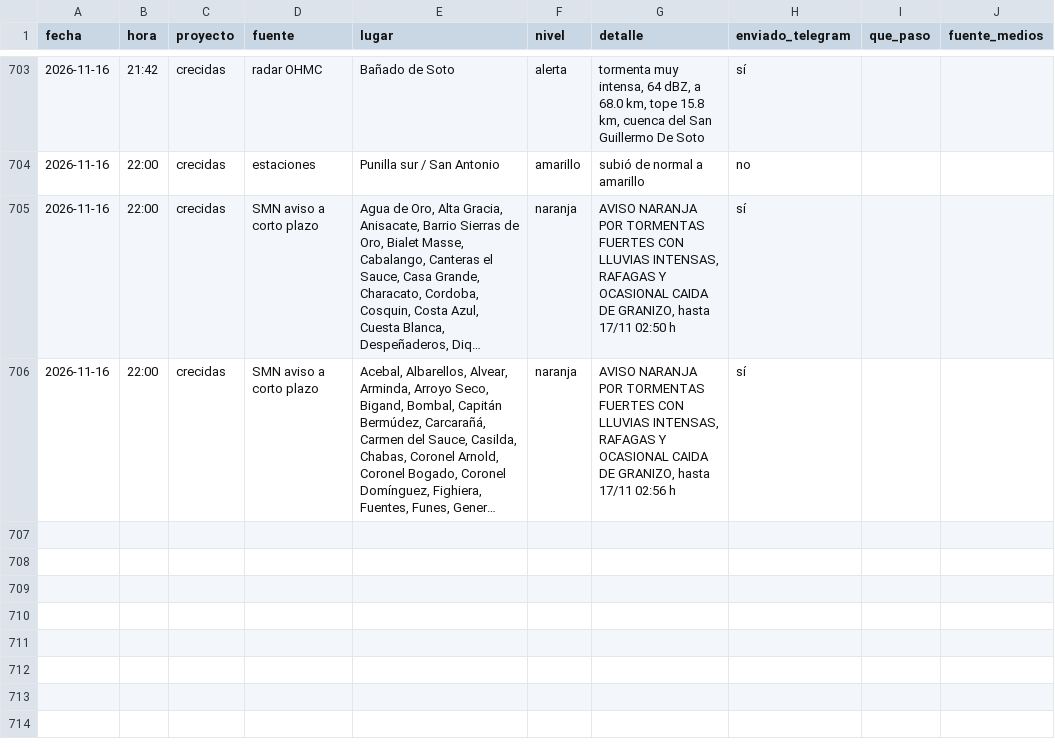
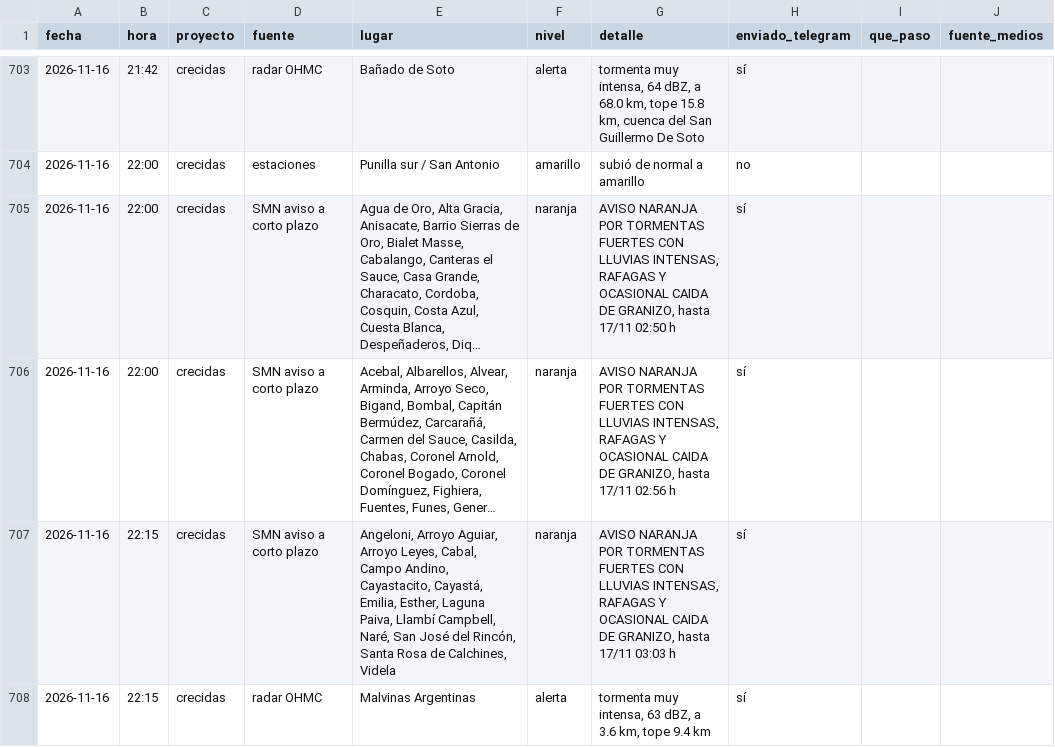
Before and after one commit to diegoesteve/predinun, a CSV file: data/historial_alarmas.csv, drawn as a sheet; only a part is shown, gaps mark what is left out; long unchanged cells end in …; the diff names each change by its address in the sheet, - before the commit and + after, or states it on an @@ line.

```diff
--- a/data/historial_alarmas.csv
+++ b/data/historial_alarmas.csv
+row 707: 2026-11-16 | 22:15 | crecidas | SMN aviso a corto plazo | Angeloni, Arroyo Aguiar, Arroyo Leyes, Cabal, Campo Andino, Cayastacito, Cayastá, Emilia, Esther, Laguna Paiva, Llambí Campbell, Naré, San José del Rincón, Santa Rosa de Calchines, Videla | naranja | AVISO NARANJA POR TORMENTAS FUERTES CON LLUVIAS INTENSAS, RAFAGAS Y OCASIONAL CAIDA DE GRANIZO, hasta 17/11 03:03 h | sí
+row 708: 2026-11-16 | 22:15 | crecidas | radar OHMC | Malvinas Argentinas | alerta | tormenta muy intensa, 63 dBZ, a 3.6 km, tope 9.4 km | sí
```
Also changed, not shown: 16 other files.
